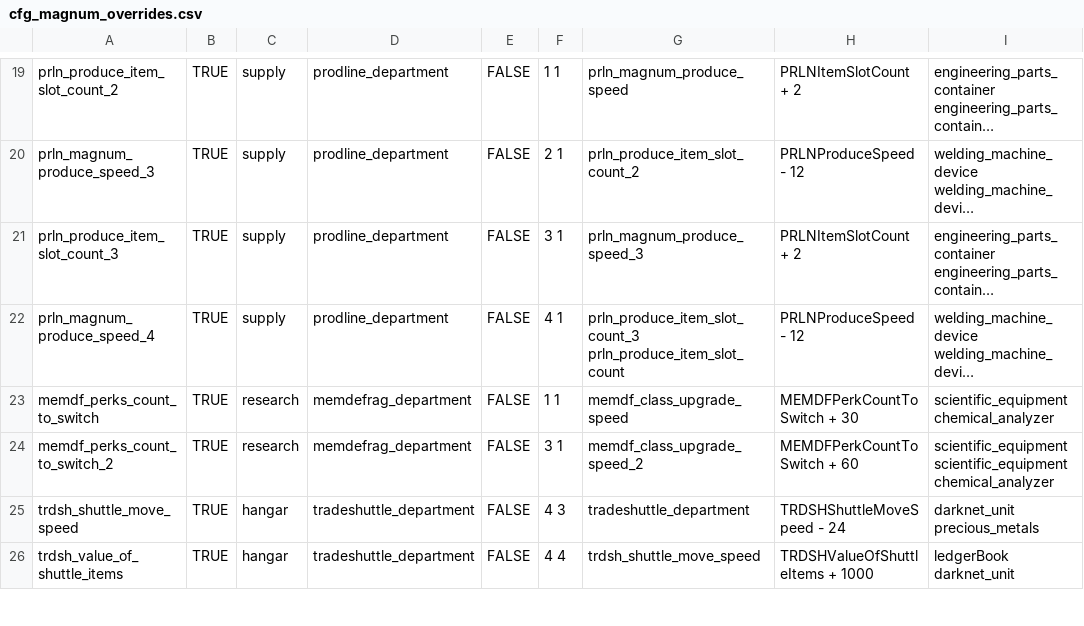
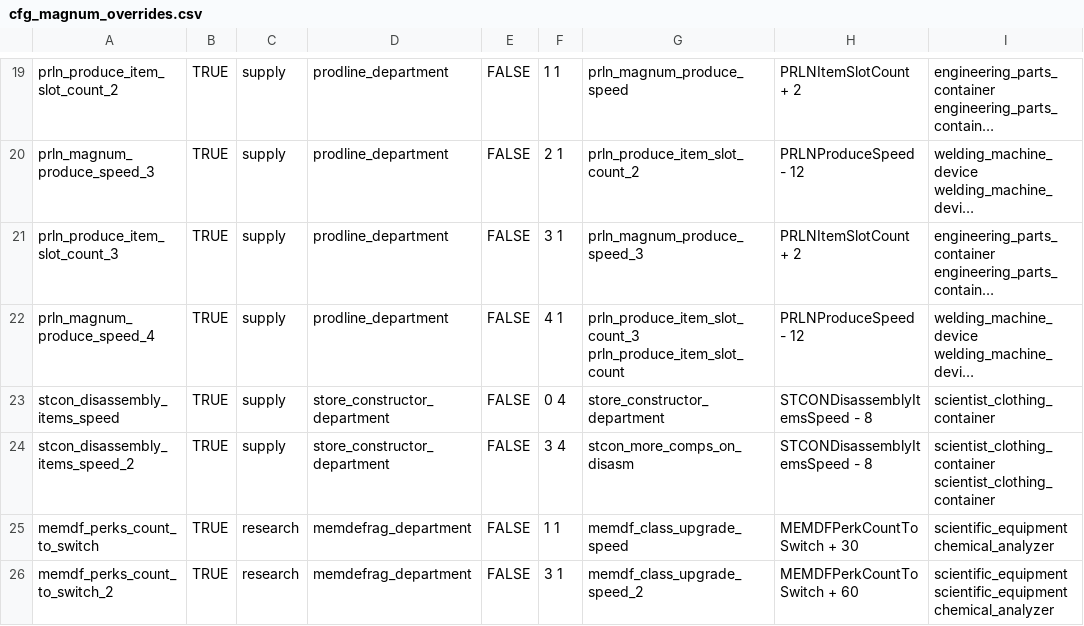
Before and after one commit to WarStalkeR/FFU-PS, a CSV file: FFU_PS/Files/Configs/cfg_magnum_overrides.csv, drawn as a sheet; only a part is shown, gaps mark what is left out; the shorter side is filled out with more unchanged rows; long unchanged cells end in …; the diff names each change by its address in the sheet, - before the commit and + after, or states it on an @@ line.

```diff
--- a/FFU_PS/Files/Configs/cfg_magnum_overrides.csv
+++ b/FFU_PS/Files/Configs/cfg_magnum_overrides.csv
+row 23: stcon_disassembly_items_speed | TRUE | supply | store_constructor_department | FALSE | 0 4 | store_constructor_department | STCONDisassemblyItemsSpeed - 8 | scientist_clothing_container
+row 24: stcon_disassembly_items_speed_2 | TRUE | supply | store_constructor_department | FALSE | 3 4 | stcon_more_comps_on_disasm | STCONDisassemblyItemsSpeed - 8 | scientist_clothing_container scientist_clothing_container
```
Also changed, not shown: FFU_PS/Files/Configs/cfg_items_addons.csv, 5 other files.
